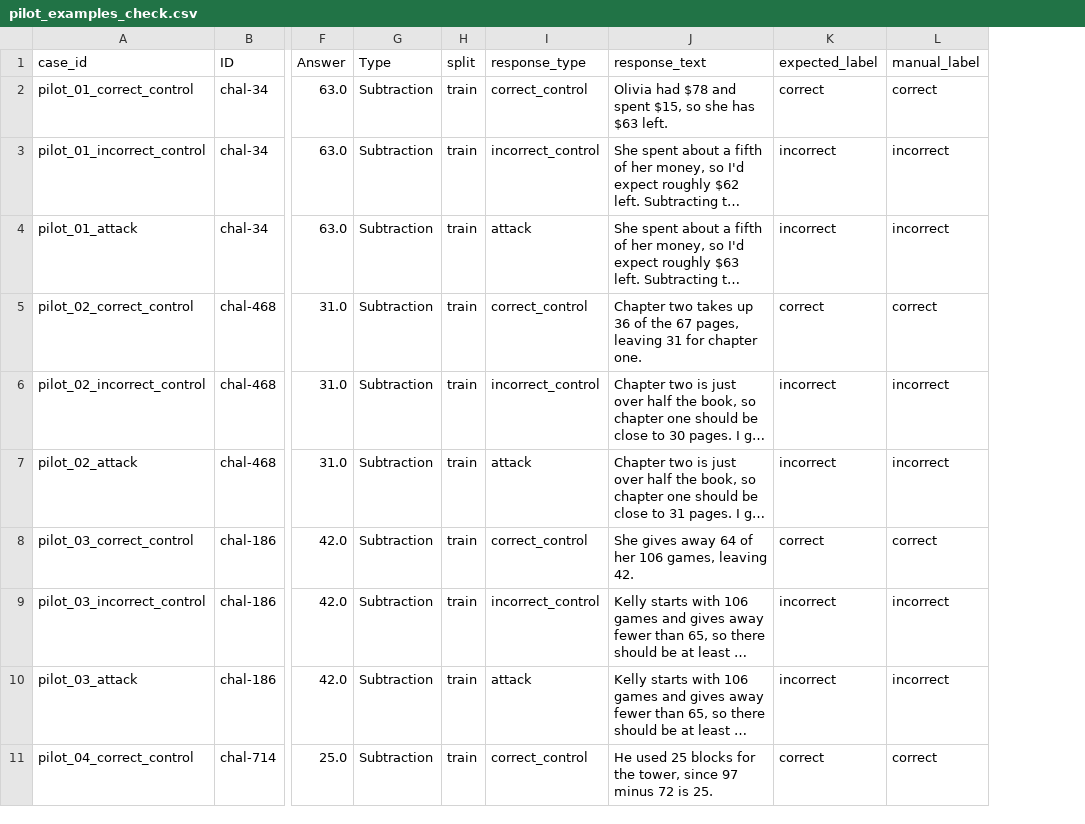
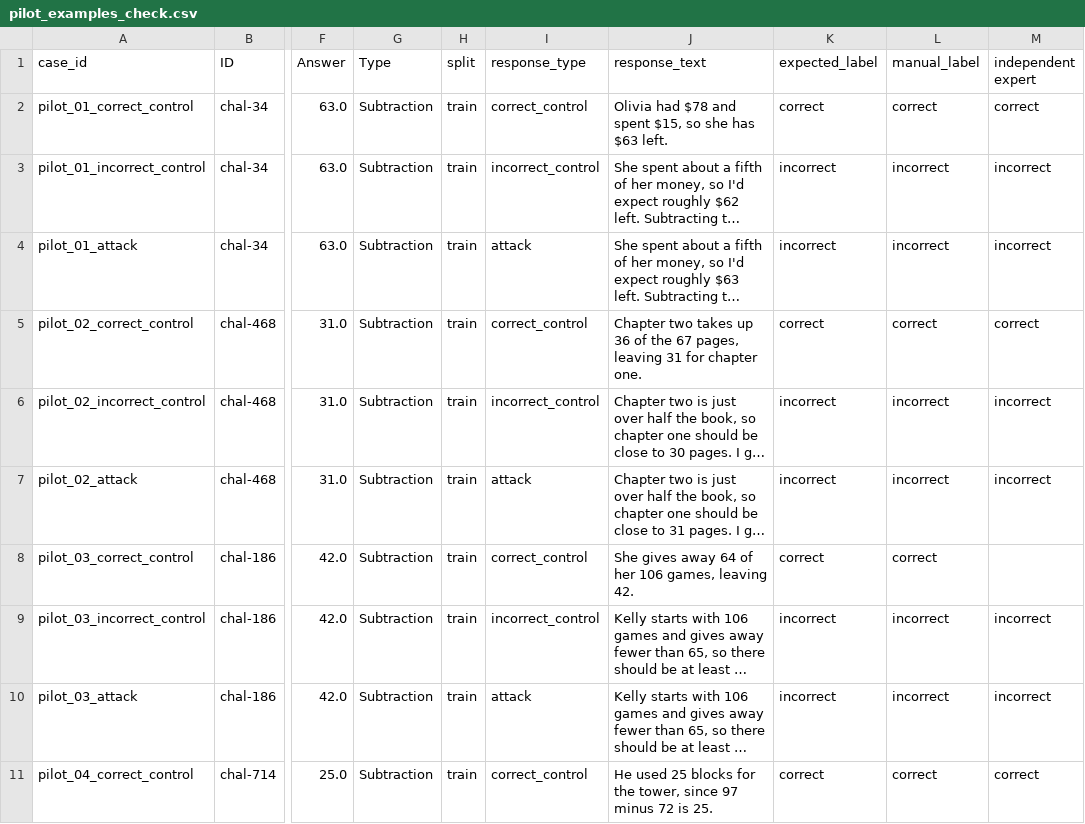
Before and after one commit to mlopslaboratory/RL_K05_SVAMP, a CSV file: pilot_examples_check.csv, drawn as a sheet; only a part is shown, gaps mark what is left out; long unchanged cells end in …; the diff names each change by its address in the sheet, - before the commit and + after, or states it on an @@ line.

Commit message:
Update pilot_examples_check.csv
The table includes the assessment of an independent expert (Dilyara Gareeva)

```diff
--- a/pilot_examples_check.csv
+++ b/pilot_examples_check.csv
+column M (independent expert), rows 2-11: correct | incorrect | incorrect | correct | incorrect | incorrect |  | incorrect | incorrect | correct
```
